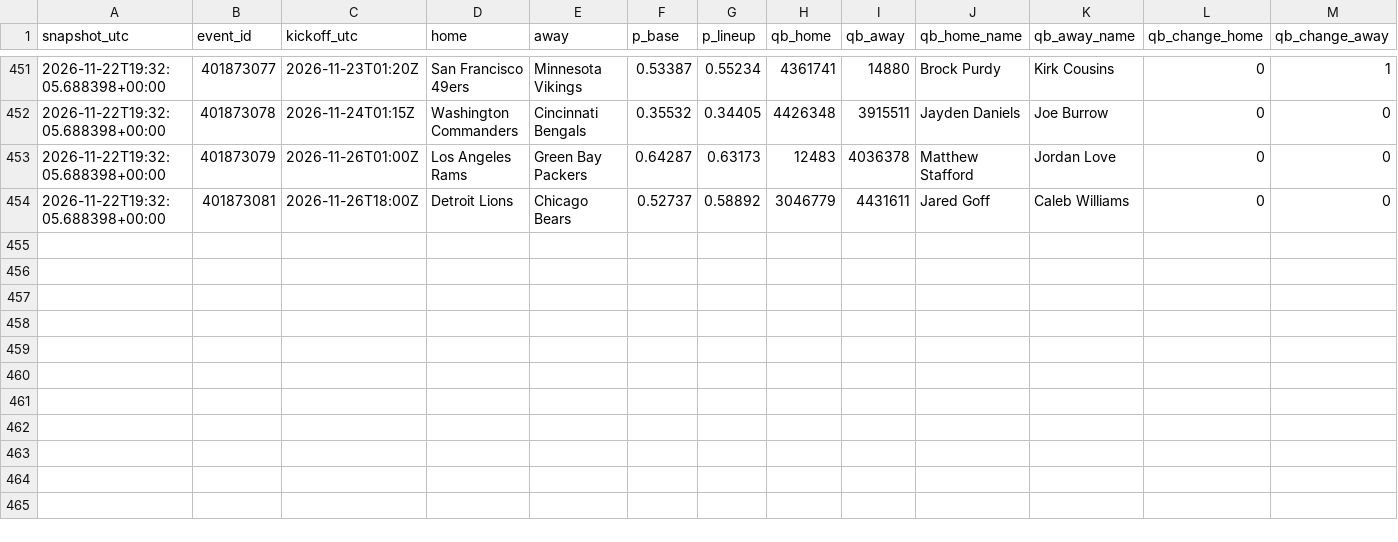
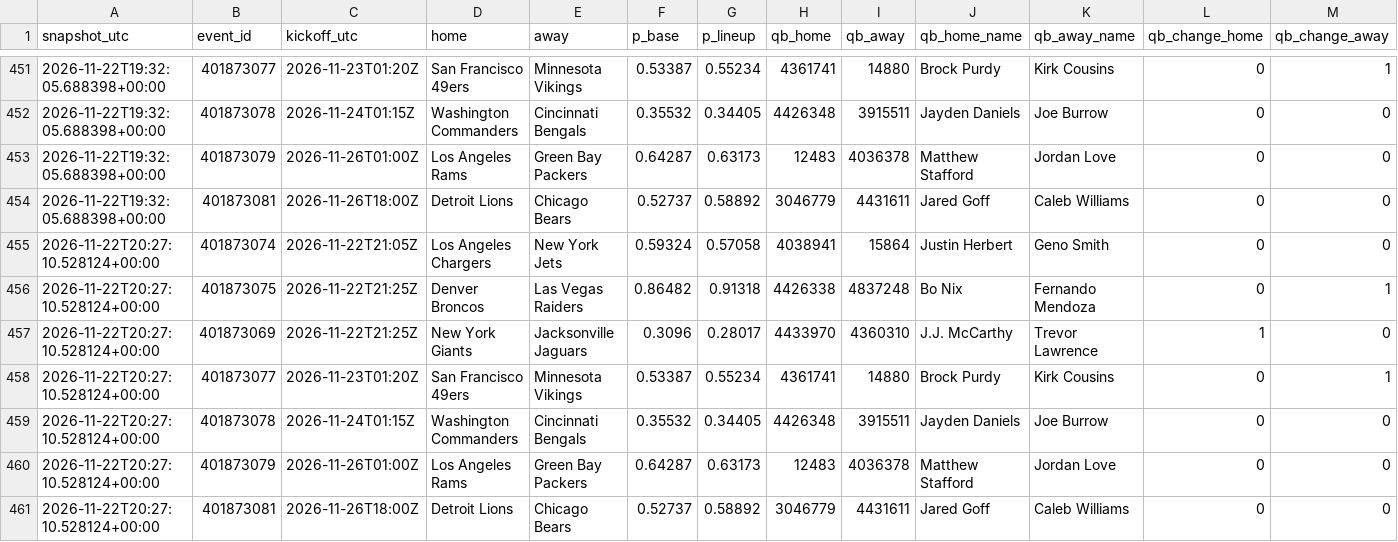
Before and after one commit to gabrielreyesu/mocha-picks, a CSV file: predictions/nfl_qb_shadow.csv, drawn as a sheet; only a part is shown, gaps mark what is left out; rows hold the shown columns only; the diff names each change by its address in the sheet, - before the commit and + after, or states it on an @@ line.

```diff
--- a/predictions/nfl_qb_shadow.csv
+++ b/predictions/nfl_qb_shadow.csv
+row 455: 2026-11-22T20:27:10.528124+00:00 | 401873074 | 2026-11-22T21:05Z | Los Angeles Chargers | New York Jets | 0.59324 | 0.57058 | 4038941 | 15864 | Justin Herbert | Geno Smith | 0 | 0
+row 456: 2026-11-22T20:27:10.528124+00:00 | 401873075 | 2026-11-22T21:25Z | Denver Broncos | Las Vegas Raiders | 0.86482 | 0.91318 | 4426338 | 4837248 | Bo Nix | Fernando Mendoza | 0 | 1
+row 457: 2026-11-22T20:27:10.528124+00:00 | 401873069 | 2026-11-22T21:25Z | New York Giants | Jacksonville Jaguars | 0.3096 | 0.28017 | 4433970 | 4360310 | J.J. McCarthy | Trevor Lawrence | 1 | 0
+row 458: 2026-11-22T20:27:10.528124+00:00 | 401873077 | 2026-11-23T01:20Z | San Francisco 49ers | Minnesota Vikings | 0.53387 | 0.55234 | 4361741 | 14880 | Brock Purdy | Kirk Cousins | 0 | 1
+row 459: 2026-11-22T20:27:10.528124+00:00 | 401873078 | 2026-11-24T01:15Z | Washington Commanders | Cincinnati Bengals | 0.35532 | 0.34405 | 4426348 | 3915511 | Jayden Daniels | Joe Burrow | 0 | 0
+row 460: 2026-11-22T20:27:10.528124+00:00 | 401873079 | 2026-11-26T01:00Z | Los Angeles Rams | Green Bay Packers | 0.64287 | 0.63173 | 12483 | 4036378 | Matthew Stafford | Jordan Love | 0 | 0
+row 461: 2026-11-22T20:27:10.528124+00:00 | 401873081 | 2026-11-26T18:00Z | Detroit Lions | Chicago Bears | 0.52737 | 0.58892 | 3046779 | 4431611 | Jared Goff | Caleb Williams | 0 | 0
```
Also changed, not shown: 1 other file.
